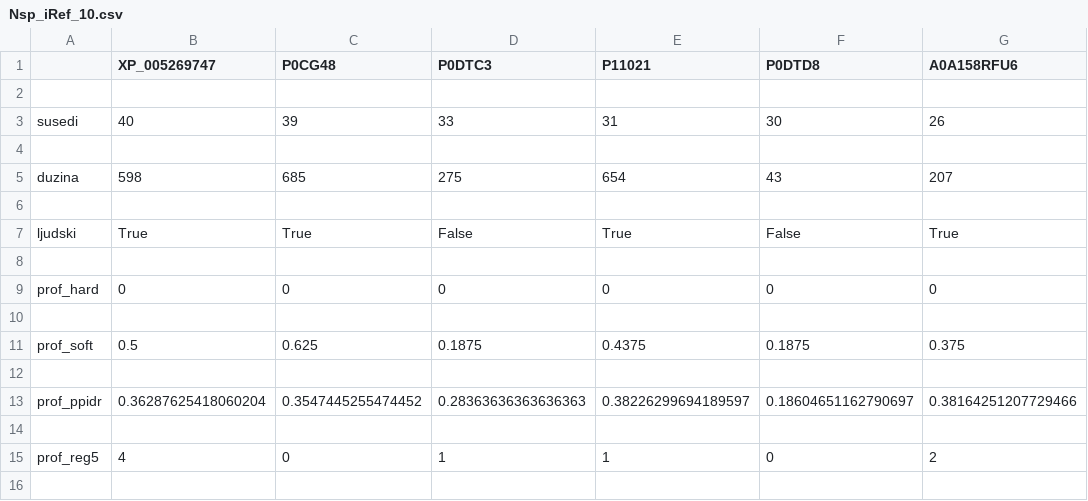
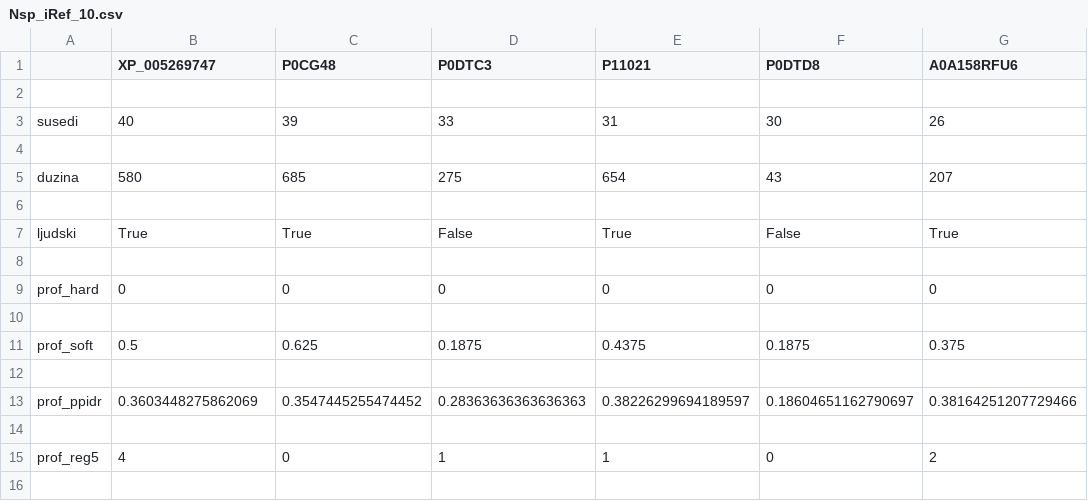
Before and after one commit to matfija/Neuredjenost-u-interaktomu, a CSV file: habovi/Nsp_iRef_10.csv, drawn as a sheet; only a part is shown; the diff covers the shown part only; the diff names each change by its address in the sheet, - before the commit and + after, or states it on an @@ line.

```diff
--- a/habovi/Nsp_iRef_10.csv
+++ b/habovi/Nsp_iRef_10.csv
-B5 (XP_005269747): 598
+B5 (XP_005269747): 580
-B13 (XP_005269747): 0.36287625418060204
+B13 (XP_005269747): 0.3603448275862069
```
Also changed, not shown: 18 edited cells elsewhere in this file, csv/M_IntAct.csv, habovi/M_IntAct_10.csv, 4 other files.
